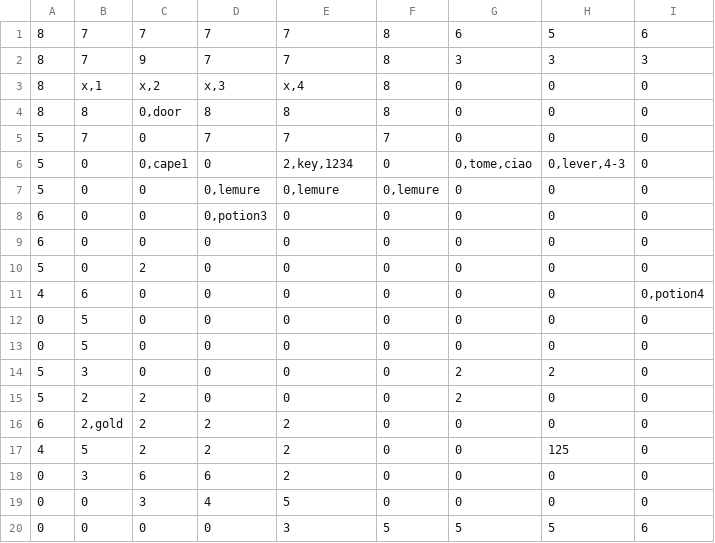
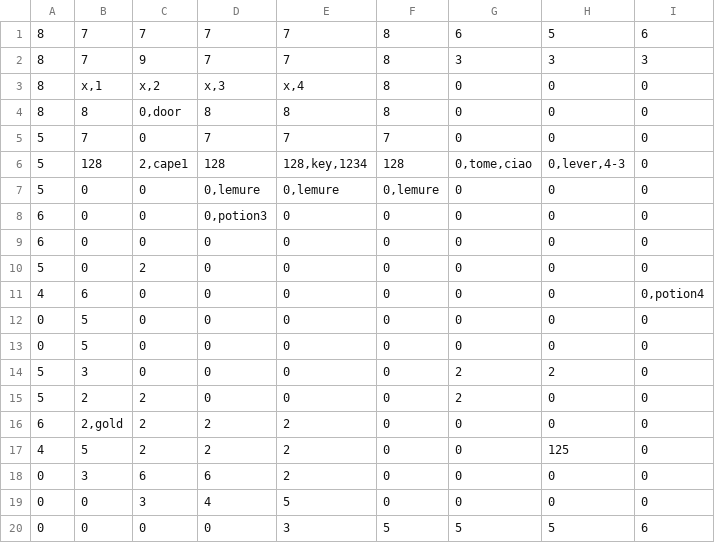
Before and after one commit to LucaGGE/Azoth-Blackguard, a CSV file: modding/map_1.csv, drawn as a sheet; only a part is shown; the diff names each change by its address in the sheet, - before the commit and + after, or states it on an @@ line.

```diff
--- a/modding/map_1.csv
+++ b/modding/map_1.csv
-B6: 0
+B6: 128
-C6: 0,cape1
+C6: 2,cape1
-D6: 0
+D6: 128
-E6: 2,key,1234
+E6: 128,key,1234
-F6: 0
+F6: 128
```
Also changed, not shown: 5 other files.
